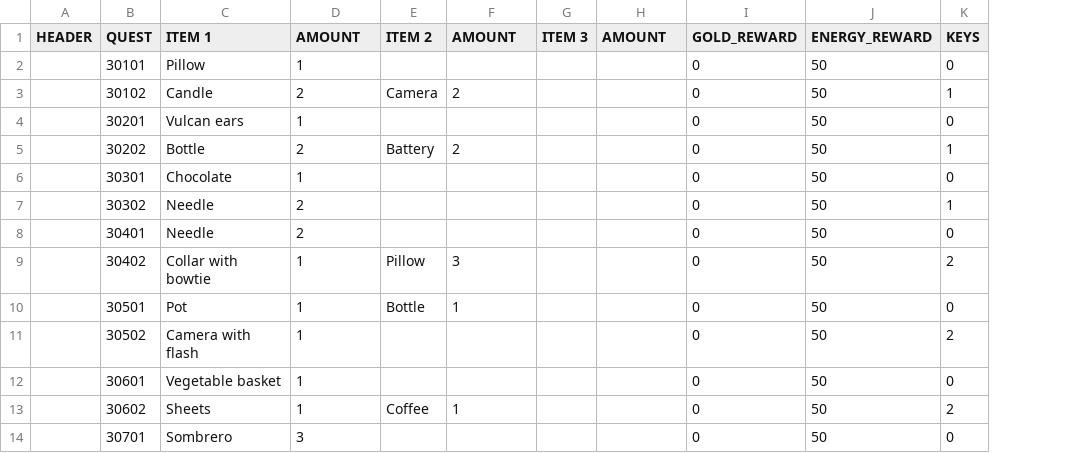
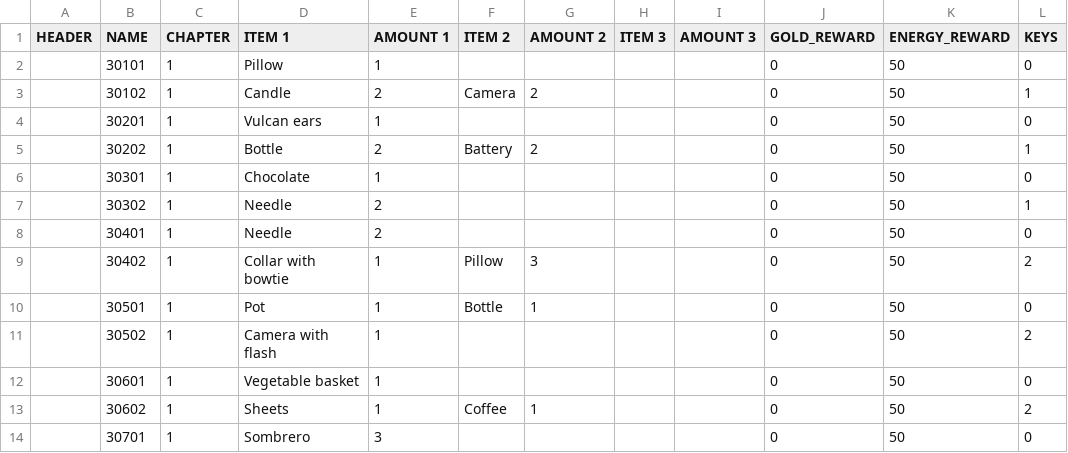
Before and after one commit to corhal/cr-calculator, a CSV file: quests.csv, drawn as a sheet; only a part is shown; addresses are those after the commit; the diff names each change by its address in the sheet, - before the commit and + after, or states it on an @@ line.

Commit message:
More chapters
- +chapters.csv
- safer data loading

```diff
--- a/quests.csv
+++ b/quests.csv
+column C (CHAPTER), rows 2-14: all 1
-B1: QUEST
+B1: NAME
-E1: AMOUNT
+E1: AMOUNT 1
-G1: AMOUNT
+G1: AMOUNT 2
-I1: AMOUNT
+I1: AMOUNT 3
```
Also changed, not shown: items.csv, missions.csv, 3 other files.
